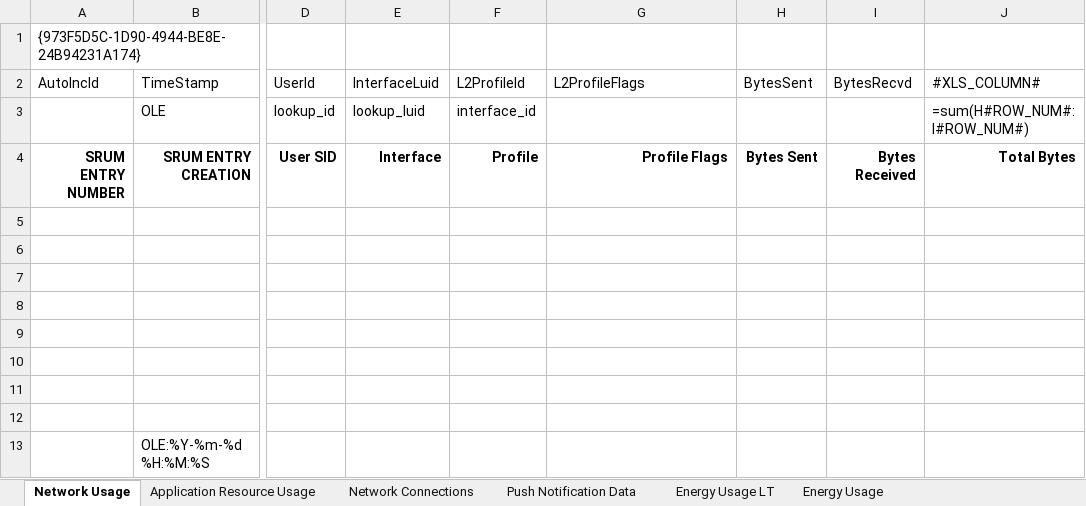
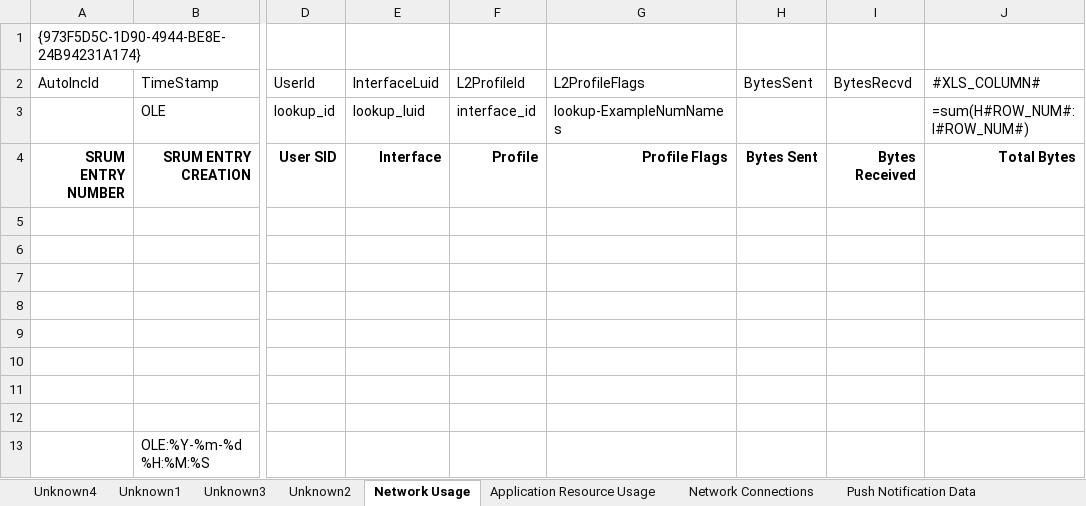
Before and after one commit to MarkBaggett/srum-dump, an Excel workbook: SRUM_TEMPLATE2.xlsx, sheet Network Usage, drawn as a sheet; only a part is shown, gaps mark what is left out; values as stored, in another font and other column widths than the file's, no borders; the diff names each change by its address in the sheet, - before the commit and + after, or states it on an @@ line.

```diff
--- a/SRUM_TEMPLATE2.xlsx (sheet Network Usage)
+++ b/SRUM_TEMPLATE2.xlsx (sheet Network Usage)
+sheet tab: Unknown4
+sheet tab: Unknown1
+sheet tab: Unknown3
+sheet tab: Unknown2
-G3 (L2ProfileFlags): (empty)
+G3 (L2ProfileFlags): lookup-ExampleNumNames
```
Also changed, not shown: other sheet tabs, 4 other files.
